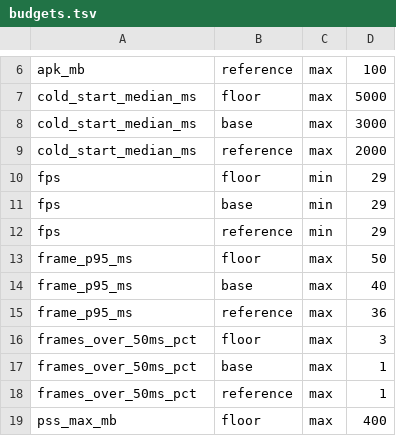
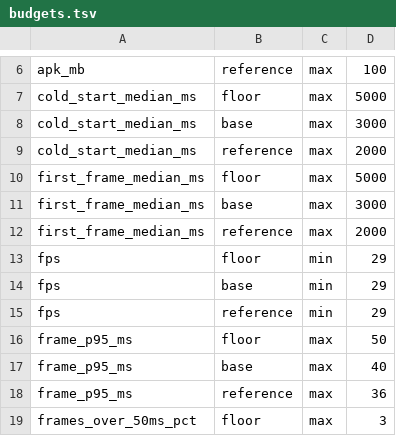
Before and after one commit to Tiico/eirora, a TSV file: tools/device-measurements/budgets.tsv, drawn as a sheet; only a part is shown, gaps mark what is left out; the shorter side is filled out with more unchanged rows; the diff names each change by its address in the sheet, - before the commit and + after, or states it on an @@ line.

Commit message:
Measure the cold start after a year away on the phone
The measurement scene year stops the clock a year after the scripted week, so the
world is caught up when the app starts, and logs its first frame with the world
and how long catching up took. measure.sh cold-start times each start to that
frame from the log, since Android's first frame comes before Unity loads the
scene, and is tested against a fake adb in CI.

```diff
--- a/tools/device-measurements/budgets.tsv
+++ b/tools/device-measurements/budgets.tsv
+row 10: first_frame_median_ms | floor | max | 5000
+row 11: first_frame_median_ms | base | max | 3000
+row 12: first_frame_median_ms | reference | max | 2000
```
Also changed, not shown: 7 other files.
